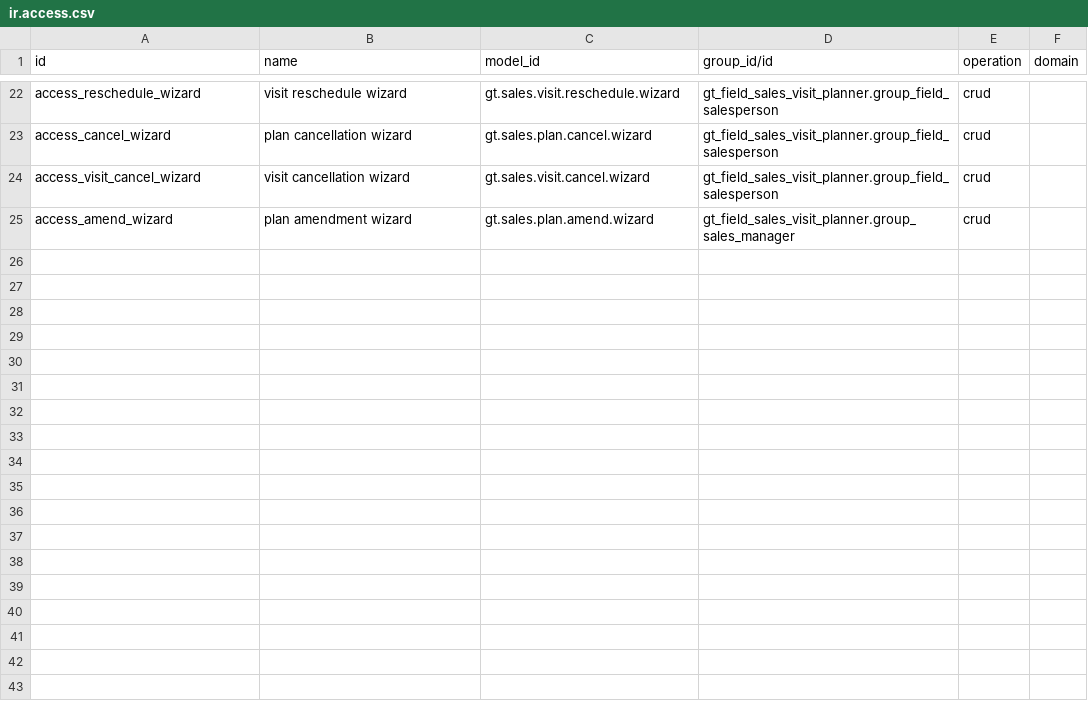
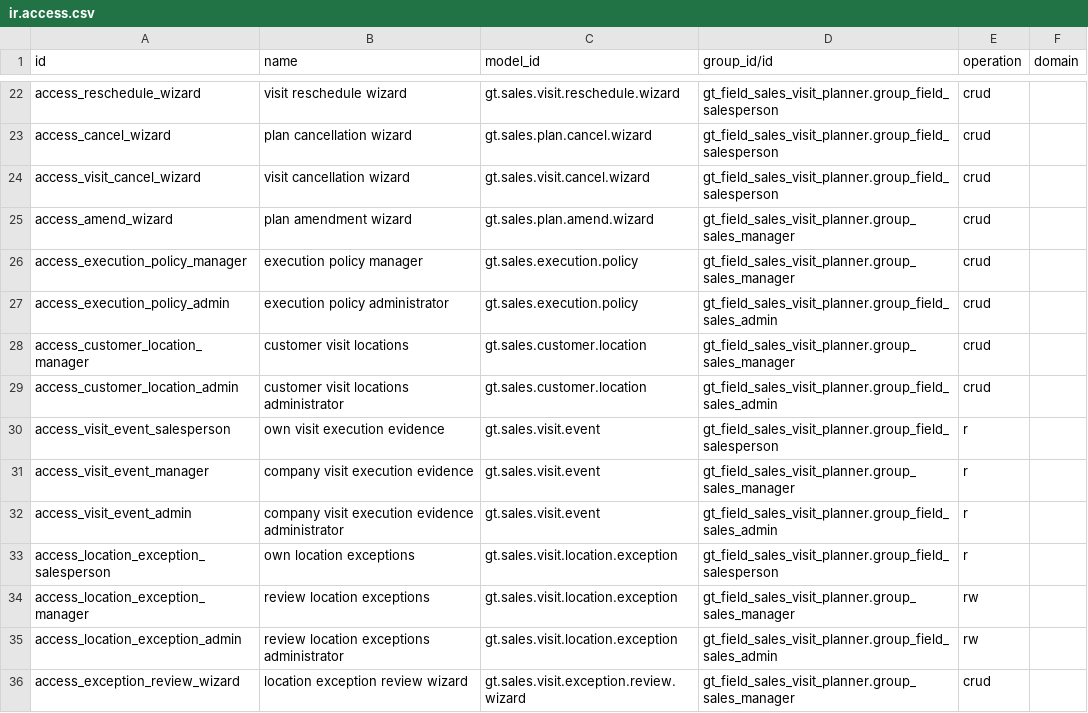
Before and after one commit to patelyashgokul-ops/gt_field_sales_visit_planner, a CSV file: gt_field_sales_visit_planner/security/ir.access.csv, drawn as a sheet; only a part is shown, gaps mark what is left out; the diff names each change by its address in the sheet, - before the commit and + after, or states it on an @@ line.

Commit message:
Auto-sync gt_field_sales_visit_planner 2026-11-20 11:10

```diff
--- a/gt_field_sales_visit_planner/security/ir.access.csv
+++ b/gt_field_sales_visit_planner/security/ir.access.csv
+row 26: access_execution_policy_manager | execution policy manager | gt.sales.execution.policy | gt_field_sales_visit_planner.group_sales_manager | crud
+row 27: access_execution_policy_admin | execution policy administrator | gt.sales.execution.policy | gt_field_sales_visit_planner.group_field_sales_admin | crud
+row 28: access_customer_location_manager | customer visit locations | gt.sales.customer.location | gt_field_sales_visit_planner.group_sales_manager | crud
+row 29: access_customer_location_admin | customer visit locations administrator | gt.sales.customer.location | gt_field_sales_visit_planner.group_field_sales_admin | crud
+row 30: access_visit_event_salesperson | own visit execution evidence | gt.sales.visit.event | gt_field_sales_visit_planner.group_field_salesperson | r
+row 31: access_visit_event_manager | company visit execution evidence | gt.sales.visit.event | gt_field_sales_visit_planner.group_sales_manager | r
+row 32: access_visit_event_admin | company visit execution evidence administrator | gt.sales.visit.event | gt_field_sales_visit_planner.group_field_sales_admin | r
+row 33: access_location_exception_salesperson | own location exceptions | gt.sales.visit.location.exception | gt_field_sales_visit_planner.group_field_salesperson | r
+row 34: access_location_exception_manager | review location exceptions | gt.sales.visit.location.exception | gt_field_sales_visit_planner.group_sales_manager | rw
+row 35: access_location_exception_admin | review location exceptions administrator | gt.sales.visit.location.exception | gt_field_sales_visit_planner.group_field_sales_admin | rw
+row 36: access_exception_review_wizard | location exception review wizard | gt.sales.visit.exception.review.wizard | gt_field_sales_visit_planner.group_sales_manager | crud
```
Also changed, not shown: 8 other files.
